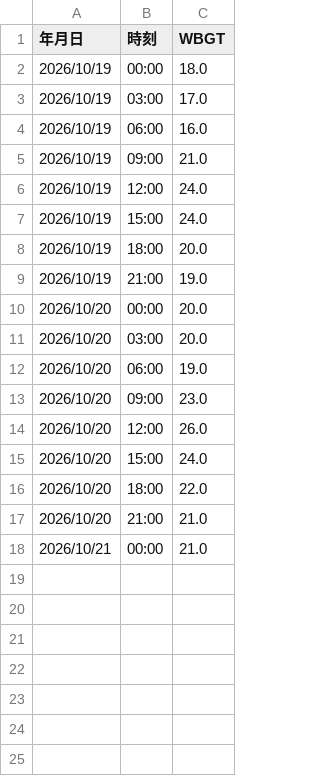
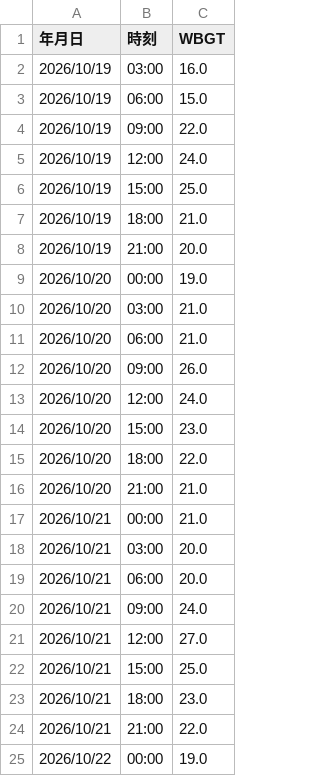
Before and after one commit to maeda0404/wbgt-signage, a CSV file: wbgt.csv, drawn as a sheet.

```diff
--- a/wbgt.csv
+++ b/wbgt.csv
@@ -1,16 +1,15 @@
 年月日,時刻,WBGT
-2026/10/19,00:00,18.0
-2026/10/19,03:00,17.0
-2026/10/19,06:00,16.0
-2026/10/19,09:00,21.0
+2026/10/19,03:00,16.0
+2026/10/19,06:00,15.0
+2026/10/19,09:00,22.0
 2026/10/19,12:00,24.0
-2026/10/19,15:00,24.0
-2026/10/19,18:00,20.0
-2026/10/19,21:00,19.0
-2026/10/20,00:00,20.0
-2026/10/20,03:00,20.0
-2026/10/20,06:00,19.0
-2026/10/20,09:00,23.0
-2026/10/20,12:00,26.0
-2026/10/20,15:00,24.0
+2026/10/19,15:00,25.0
+2026/10/19,18:00,21.0
+2026/10/19,21:00,20.0
+2026/10/20,00:00,19.0
+2026/10/20,03:00,21.0
+2026/10/20,06:00,21.0
+2026/10/20,09:00,26.0
+2026/10/20,12:00,24.0
+2026/10/20,15:00,23.0
 2026/10/20,18:00,22.0
@@ -18 +17,9 @@
 2026/10/21,00:00,21.0
+2026/10/21,03:00,20.0
+2026/10/21,06:00,20.0
+2026/10/21,09:00,24.0
+2026/10/21,12:00,27.0
+2026/10/21,15:00,25.0
+2026/10/21,18:00,23.0
+2026/10/21,21:00,22.0
+2026/10/22,00:00,19.0
```
